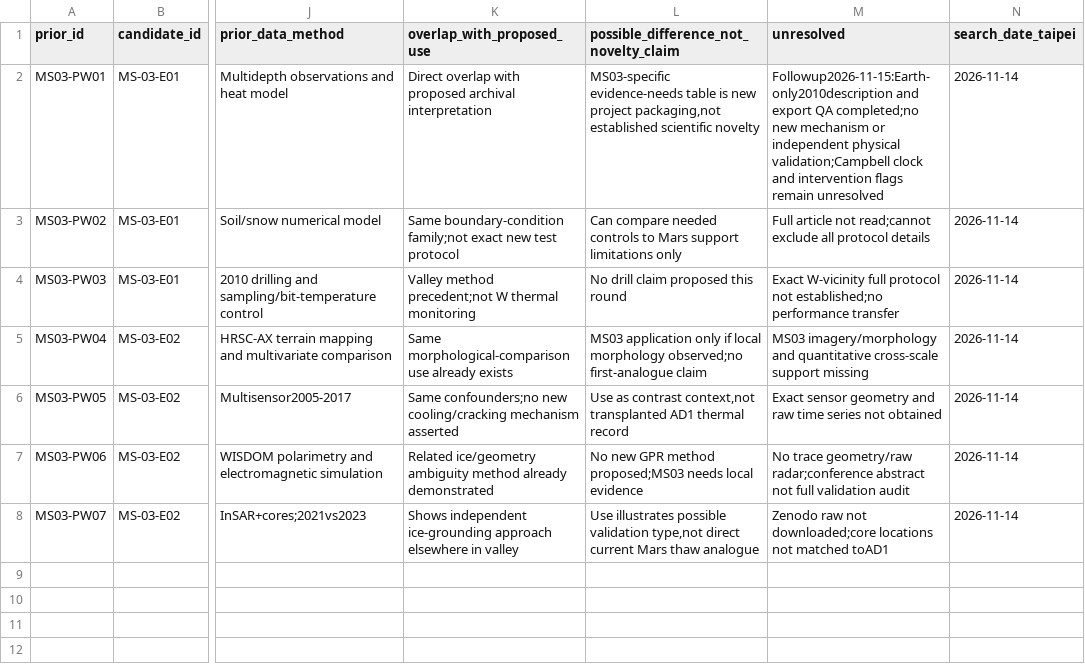
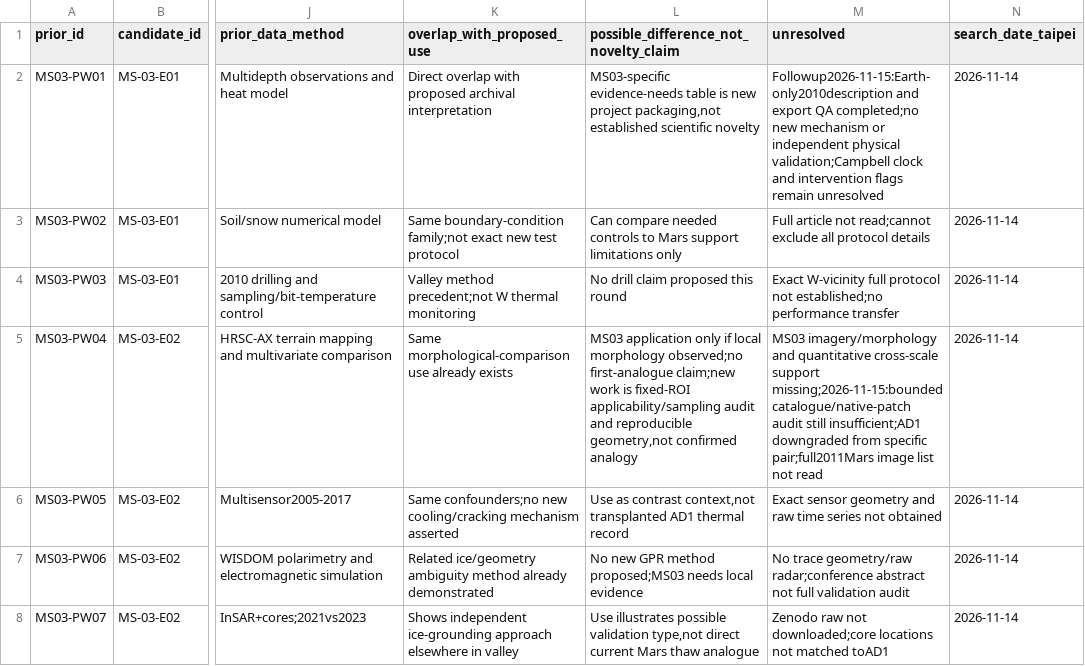
Before and after one commit to zhuang768/NASA-Space-Apps-Challenge-2026-Taipei, a CSV file: outputs/research/MS-03/prior_work.csv, drawn as a sheet; only a part is shown, gaps mark what is left out; the diff names each change by its address in the sheet, - before the commit and + after, or states it on an @@ line.

```diff
--- a/outputs/research/MS-03/prior_work.csv
+++ b/outputs/research/MS-03/prior_work.csv
-L5: …observed;no first-analogue claim
+L5: …observed;no first-analogue claim;new work is fixed-ROI applicability/sampling audit and reproducible geometry,not confirmed analogy
-M5 (unresolved): …cross-scale support missing
+M5 (unresolved): …cross-scale support missing;2026-11-15:bounded catalogue/native-patch audit still insufficient;AD1 downgraded from specific pair;full2011Mars image list not read
```
Also changed, not shown: outputs/research/MS-03/candidates.csv, outputs/research/MS-03/evidence.csv, 37 other files.
